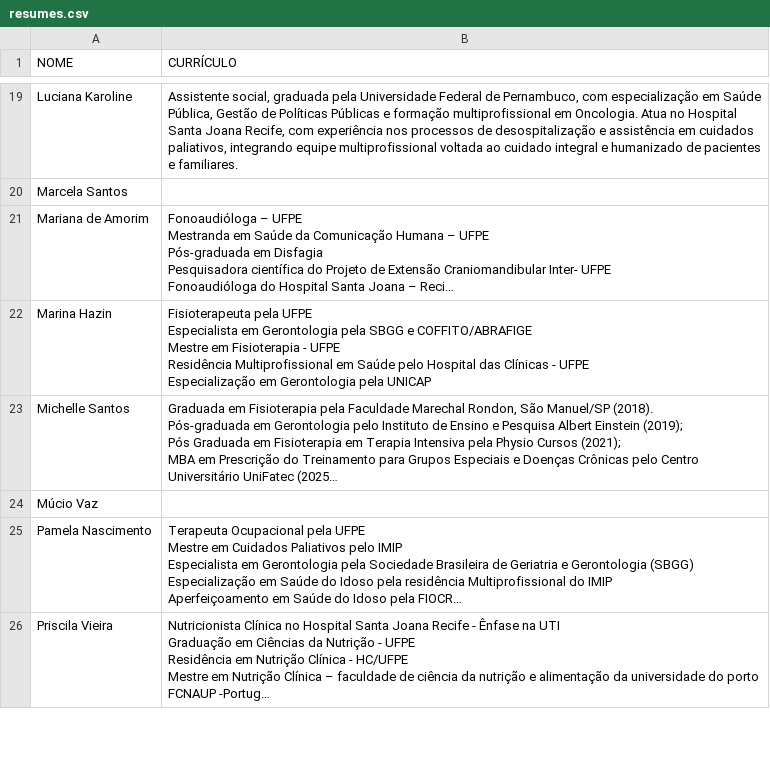
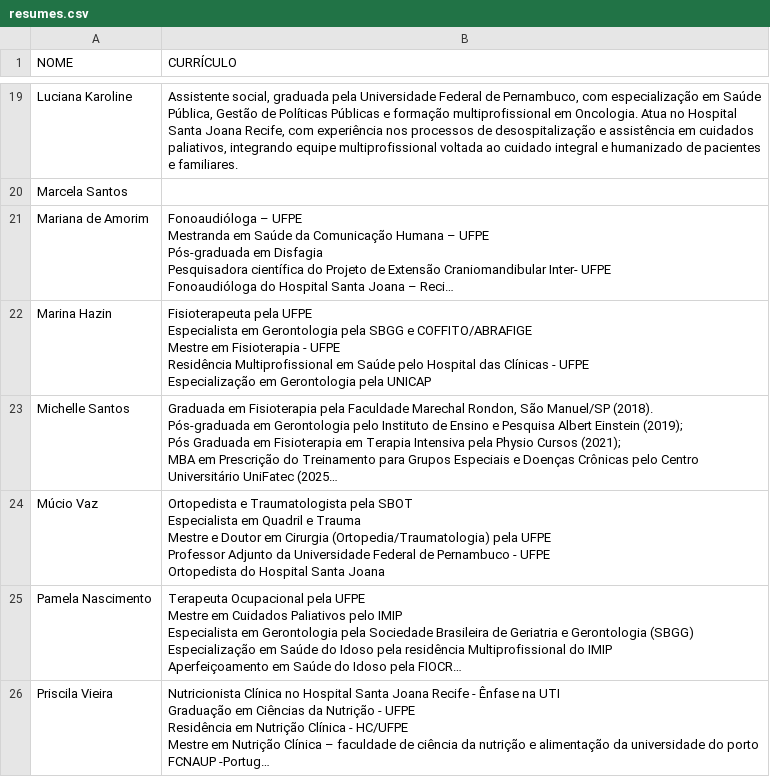
Before and after one commit to jgfn1/luka, a CSV file: spmpq/speakers/resumes.csv, drawn as a sheet; only a part is shown, gaps mark what is left out; long unchanged cells end in …; ↵ is a line break in a cell; the diff names each change by its address in the sheet, - before the commit and + after, or states it on an @@ line.

Commit message:
Enhance event layout and add new moderator and speaker images for SPMPQ 2026
- Updated CSS styles for registration options and navigation to improve layout and responsiveness.
- Added new moderator images for Isis Amaral, Michelle Santos, and Renato Leitao.
- Included new speaker images for Carlos Henrique, Danielle Ferraz, Marina Hazin, and Múcio Vaz.
- Revised speaker descriptions in the CSV file to reflect updated qualifications and roles.

```diff
--- a/spmpq/speakers/resumes.csv
+++ b/spmpq/speakers/resumes.csv
-B24 (CURRÍCULO): (empty)
+B24 (CURRÍCULO): Ortopedista e Traumatologista pela SBOT ↵ Especialista em Quadril e Trauma ↵ Mestre e Doutor em Cirurgia (Ortopedia/Traumatologia) pela UFPE ↵ Professor Adjunto da Universidade Federal de Pernambuco - UFPE ↵ Ortopedista do Hospital Santa Joana
```
Also changed, not shown: 9 other files.
